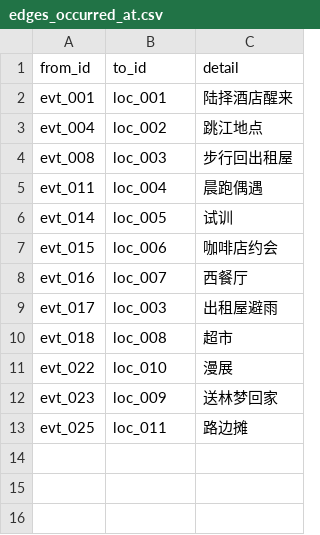
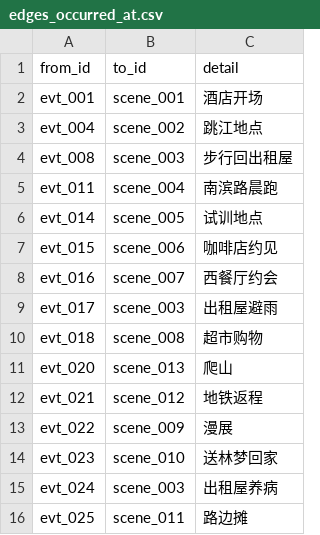
Before and after one commit to CrazyJinn/OtheredGlass, a CSV file: 01_叙事数据/csv/edges_occurred_at.csv, drawn as a sheet.

```diff
--- a/01_叙事数据/csv/edges_occurred_at.csv
+++ b/01_叙事数据/csv/edges_occurred_at.csv
@@ -1,13 +1,16 @@
 from_id,to_id,detail
-evt_001,loc_001,陆择酒店醒来
-evt_004,loc_002,跳江地点
-evt_008,loc_003,步行回出租屋
-evt_011,loc_004,晨跑偶遇
-evt_014,loc_005,试训
-evt_015,loc_006,咖啡店约会
-evt_016,loc_007,西餐厅
-evt_017,loc_003,出租屋避雨
-evt_018,loc_008,超市
-evt_022,loc_010,漫展
-evt_023,loc_009,送林梦回家
-evt_025,loc_011,路边摊
+evt_001,scene_001,酒店开场
+evt_004,scene_002,跳江地点
+evt_008,scene_003,步行回出租屋
+evt_011,scene_004,南滨路晨跑
+evt_014,scene_005,试训地点
+evt_015,scene_006,咖啡店约见
+evt_016,scene_007,西餐厅约会
+evt_017,scene_003,出租屋避雨
+evt_018,scene_008,超市购物
+evt_020,scene_013,爬山
+evt_021,scene_012,地铁返程
+evt_022,scene_009,漫展
+evt_023,scene_010,送林梦回家
+evt_024,scene_003,出租屋养病
+evt_025,scene_011,路边摊
```
Also changed, not shown: 01_叙事数据/csv/edges_evt_relation.csv, 01_叙事数据/csv/edges_involved.csv, 34 other files.
